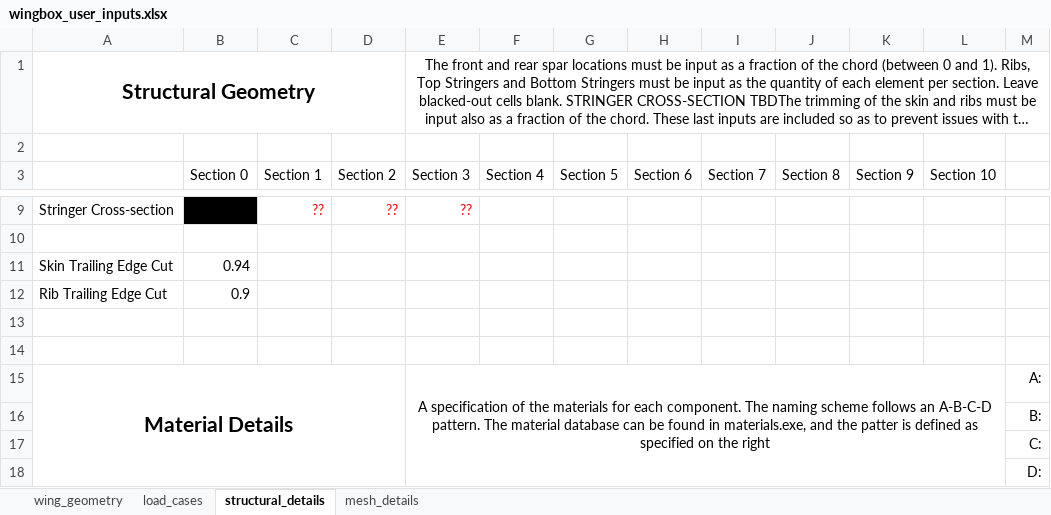
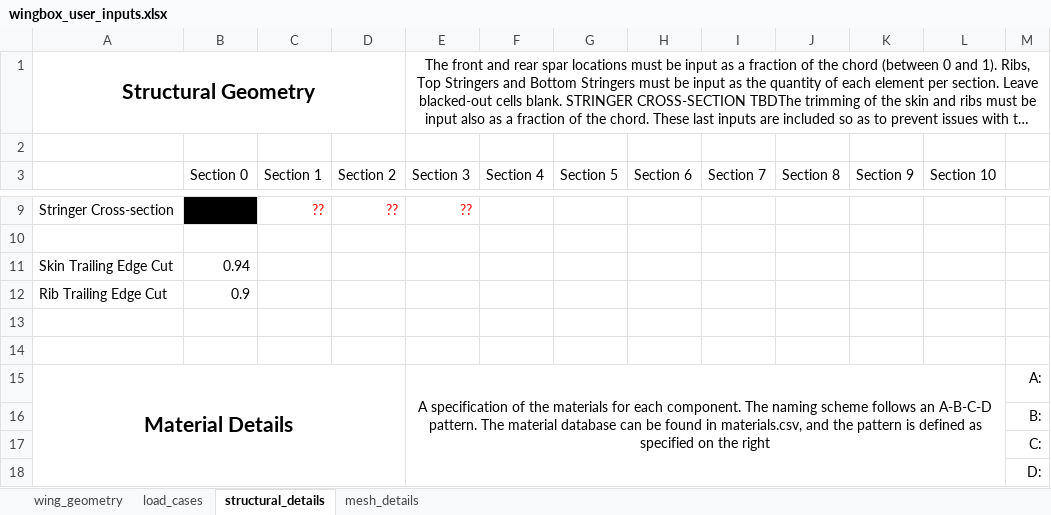
Before and after one commit to mdominguezlarra/Wingbox_w_GUI, an Excel workbook: wingbox_user_inputs.xlsx, sheet structural_details, drawn as a sheet; only a part is shown, gaps mark what is left out; long unchanged cells end in …; values as stored, in another font and other column widths than the file's, no borders; the diff names each change by its address in the sheet, - before the commit and + after, or states it on an @@ line.

Commit message:
minor change in input file to correct mispelled words. Continuation of development of femfilegenerator.py.

```diff
--- a/wingbox_user_inputs.xlsx (sheet structural_details)
+++ b/wingbox_user_inputs.xlsx (sheet structural_details)
-E15 (Section 3): …found in materials.exe, and the patter is defined…
+E15 (Section 3): …found in materials.csv, and the pattern is defined…
```
Also changed, not shown: 1 other file.
